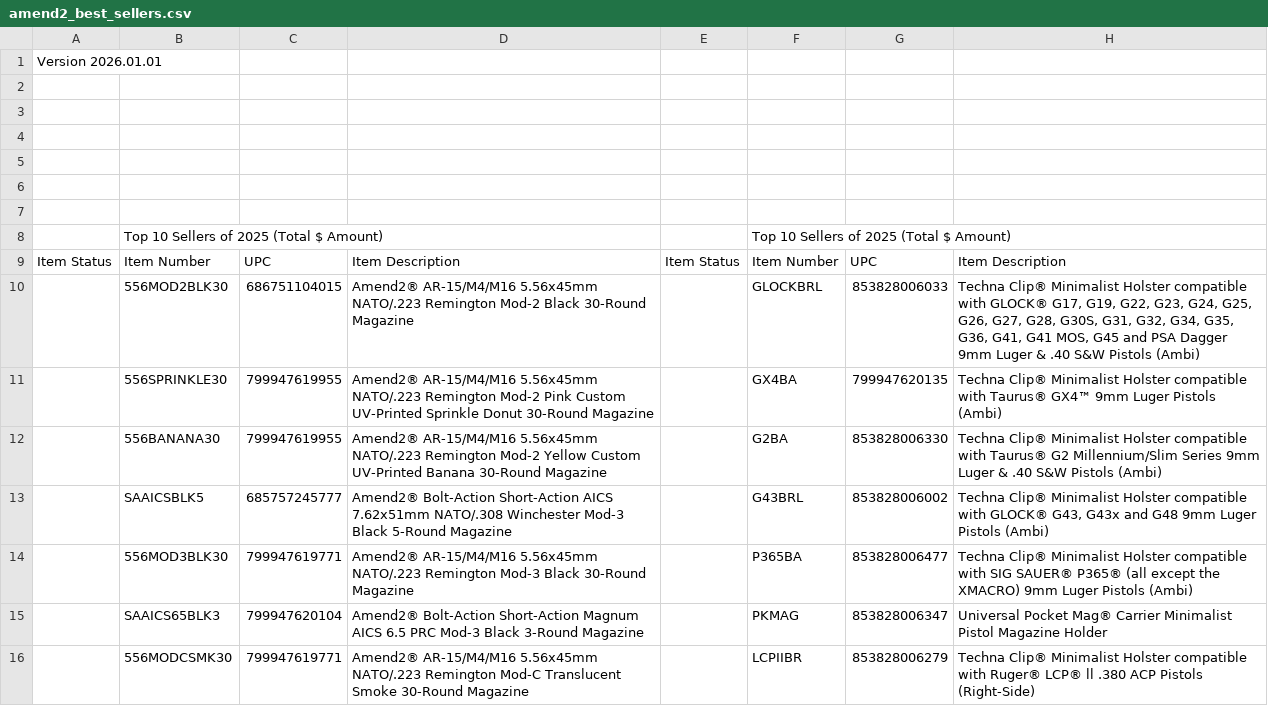
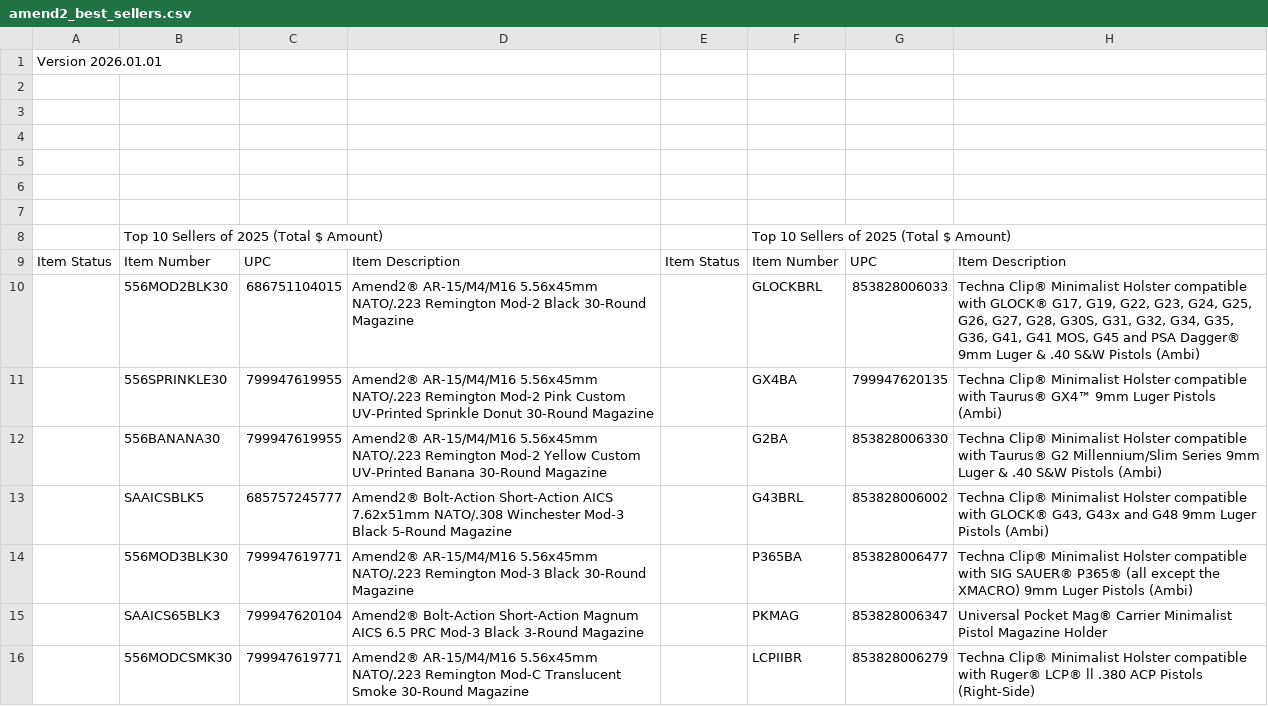
Before and after one commit to Michael-A2/Amend2-ItemLeadTimes, a CSV file: amend2_best_sellers.csv, drawn as a sheet; only a part is shown; the diff covers the shown part only.

```diff
--- a/amend2_best_sellers.csv
+++ b/amend2_best_sellers.csv
@@ -9,3 +9,3 @@ Version 2026.01.01,,,,,,,
 Item Status,Item Number,UPC,Item Description,Item Status,Item Number,UPC,Item Description
-,556MOD2BLK30,686751104015,Amend2® AR-15/M4/M16 5.56x45mm NATO/.223 Remington Mod-2 Black 30-Round Magazine,,GLOCKBRL,853828006033,"Techna Clip® Minimalist Holster compatible with GLOCK® G17, G19, G22, G23, G24, G25, G26, G27, G28, G30S, G31, G32, G34, G35, G36, G41, G41 MOS, G45 and PSA Dagger 9mm Luger & .40 S&W Pistols (Ambi)"
+,556MOD2BLK30,686751104015,Amend2® AR-15/M4/M16 5.56x45mm NATO/.223 Remington Mod-2 Black 30-Round Magazine,,GLOCKBRL,853828006033,"Techna Clip® Minimalist Holster compatible with GLOCK® G17, G19, G22, G23, G24, G25, G26, G27, G28, G30S, G31, G32, G34, G35, G36, G41, G41 MOS, G45 and PSA Dagger® 9mm Luger & .40 S&W Pistols (Ambi)"
 ,556SPRINKLE30,799947619955,Amend2® AR-15/M4/M16 5.56x45mm NATO/.223 Remington Mod-2 Pink Custom UV-Printed Sprinkle Donut 30-Round Magazine,,GX4BA,799947620135,Techna Clip® Minimalist Holster compatible with Taurus® GX4™ 9mm Luger Pistols (Ambi)
```
Also changed, not shown: 3 edited cells elsewhere in this file, amend2_item_web_listings_sell_sheets.csv, amend2_master_item_list.csv, 1 other file.
